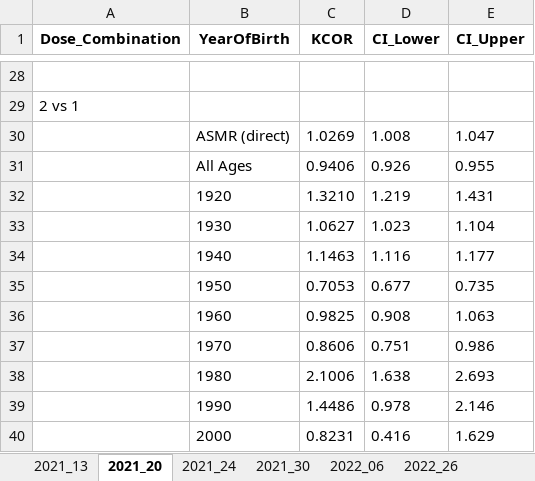
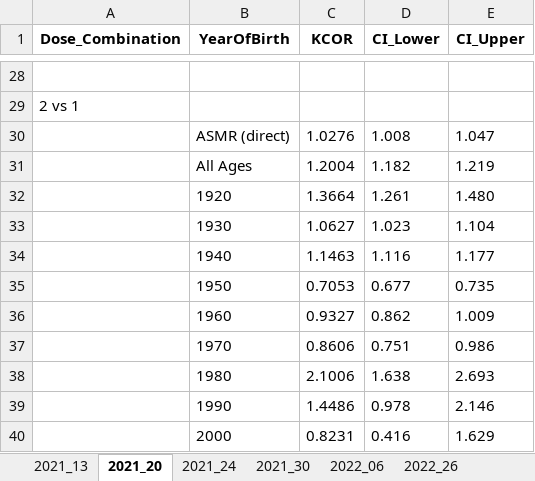
Before and after one commit to skirsch/KCOR, an Excel workbook: data/Czech/KCOR_summary.xlsx, sheet 2021_20, drawn as a sheet; only a part is shown, gaps mark what is left out; values as stored, in another font and other column widths than the file's, no borders; removed rows and columns are numbered as before the commit, all else as after; the diff covers the shown part only; the diff names each change by its address in the sheet, - before the commit and + after, or states it on an @@ line.

```diff
--- a/data/Czech/KCOR_summary.xlsx (sheet 2021_20)
+++ b/data/Czech/KCOR_summary.xlsx (sheet 2021_20)
-C30 (KCOR): 1.0269
+C30 (KCOR): 1.0276
-row 31:  | All Ages | 0.9406 | 0.926 | 0.955
-row 32:  | 1920 | 1.3210 | 1.219 | 1.431
+row 31:  | All Ages | 1.2004 | 1.182 | 1.219
+row 32:  | 1920 | 1.3664 | 1.261 | 1.480
-row 36:  | 1960 | 0.9825 | 0.908 | 1.063
+row 36:  | 1960 | 0.9327 | 0.862 | 1.009
```
Also changed, not shown: 16 added rows and 16 removed rows elsewhere in this sheet, sheet 2022_47, sheet 2022_06, sheet 2022_26, sheet 2021_30, sheet 2021_24, sheet 2021_13, 9 other files.
